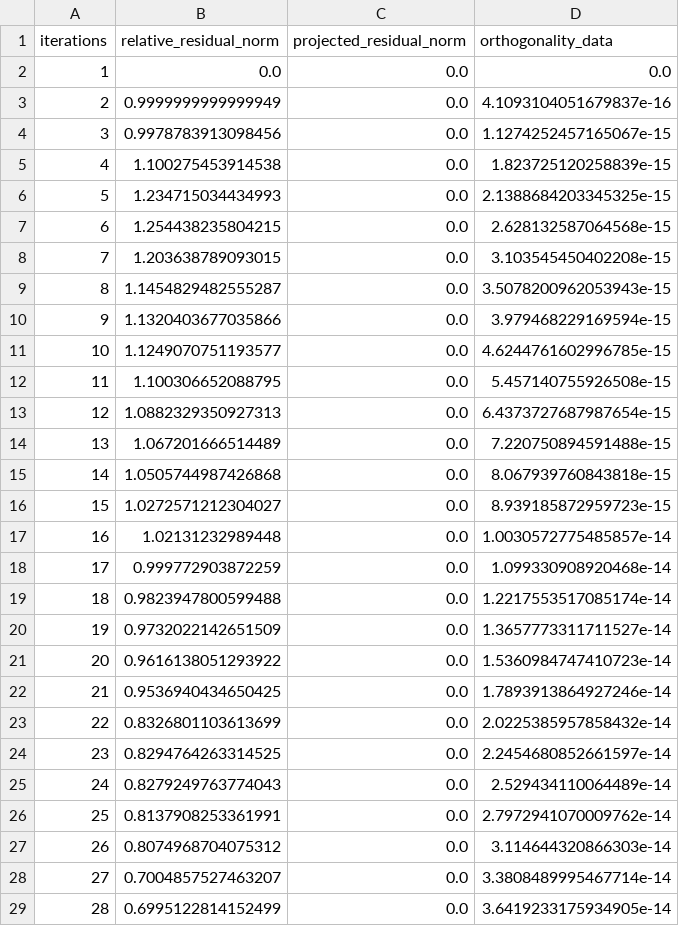
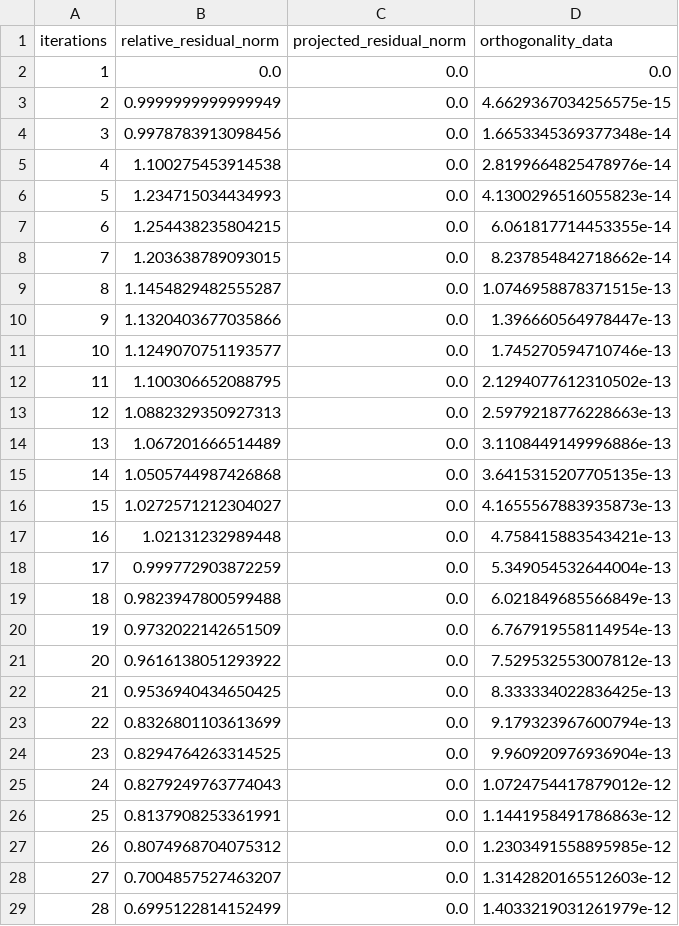
Before and after one commit to thbake/TensorKrylov.jl, a CSV file: experiments/spd_early/data_d10.csv, drawn as a sheet; only a part is shown; the diff covers the shown part only.

```diff
--- a/experiments/spd_early/data_d10.csv
+++ b/experiments/spd_early/data_d10.csv
@@ -2,28 +2,28 @@ iterations,relative_residual_norm,projected_residual_norm,orthogonality_data
 1,0.0,0.0,0.0
-2,0.9999999999999949,0.0,4.1093104051679837e-16
-3,0.9978783913098456,0.0,1.1274252457165067e-15
-4,1.100275453914538,0.0,1.823725120258839e-15
-5,1.234715034434993,0.0,2.1388684203345325e-15
-6,1.254438235804215,0.0,2.628132587064568e-15
-7,1.203638789093015,0.0,3.103545450402208e-15
-8,1.1454829482555287,0.0,3.5078200962053943e-15
-9,1.1320403677035866,0.0,3.979468229169594e-15
-10,1.1249070751193577,0.0,4.6244761602996785e-15
-11,1.100306652088795,0.0,5.457140755926508e-15
-12,1.0882329350927313,0.0,6.4373727687987654e-15
-13,1.067201666514489,0.0,7.220750894591488e-15
-14,1.0505744987426868,0.0,8.067939760843818e-15
-15,1.0272571212304027,0.0,8.939185872959723e-15
-16,1.02131232989448,0.0,1.0030572775485857e-14
-17,0.999772903872259,0.0,1.099330908920468e-14
-18,0.9823947800599488,0.0,1.2217553517085174e-14
-19,0.9732022142651509,0.0,1.3657773311711527e-14
-20,0.9616138051293922,0.0,1.5360984747410723e-14
-21,0.9536940434650425,0.0,1.7893913864927246e-14
-22,0.8326801103613699,0.0,2.0225385957858432e-14
-23,0.8294764263314525,0.0,2.2454680852661597e-14
-24,0.8279249763774043,0.0,2.529434110064489e-14
-25,0.8137908253361991,0.0,2.7972941070009762e-14
-26,0.8074968704075312,0.0,3.114644320866303e-14
-27,0.7004857527463207,0.0,3.3808489995467714e-14
-28,0.6995122814152499,0.0,3.6419233175934905e-14
+2,0.9999999999999949,0.0,4.6629367034256575e-15
+3,0.9978783913098456,0.0,1.6653345369377348e-14
+4,1.100275453914538,0.0,2.8199664825478976e-14
+5,1.234715034434993,0.0,4.1300296516055823e-14
+6,1.254438235804215,0.0,6.061817714453355e-14
+7,1.203638789093015,0.0,8.237854842718662e-14
+8,1.1454829482555287,0.0,1.0746958878371515e-13
+9,1.1320403677035866,0.0,1.396660564978447e-13
+10,1.1249070751193577,0.0,1.745270594710746e-13
+11,1.100306652088795,0.0,2.1294077612310502e-13
+12,1.0882329350927313,0.0,2.5979218776228663e-13
+13,1.067201666514489,0.0,3.1108449149996886e-13
+14,1.0505744987426868,0.0,3.6415315207705135e-13
+15,1.0272571212304027,0.0,4.1655567883935873e-13
+16,1.02131232989448,0.0,4.758415883543421e-13
+17,0.999772903872259,0.0,5.349054532644004e-13
+18,0.9823947800599488,0.0,6.021849685566849e-13
+19,0.9732022142651509,0.0,6.767919558114954e-13
+20,0.9616138051293922,0.0,7.529532553007812e-13
+21,0.9536940434650425,0.0,8.333334022836425e-13
+22,0.8326801103613699,0.0,9.179323967600794e-13
+23,0.8294764263314525,0.0,9.960920976936904e-13
+24,0.8279249763774043,0.0,1.0724754417879012e-12
+25,0.8137908253361991,0.0,1.1441958491786863e-12
+26,0.8074968704075312,0.0,1.2303491558895985e-12
+27,0.7004857527463207,0.0,1.3142820165512603e-12
+28,0.6995122814152499,0.0,1.4033219031261979e-12
```
Also changed, not shown: 171 edited cells elsewhere in this file, experiments/spd_early/data_d100.csv, experiments/spd_early/data_d5.csv, 7 other files.
